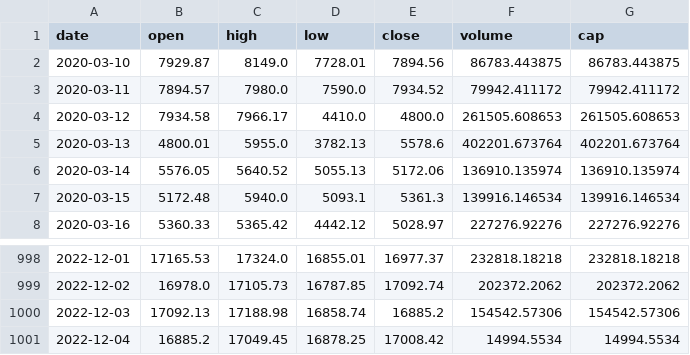
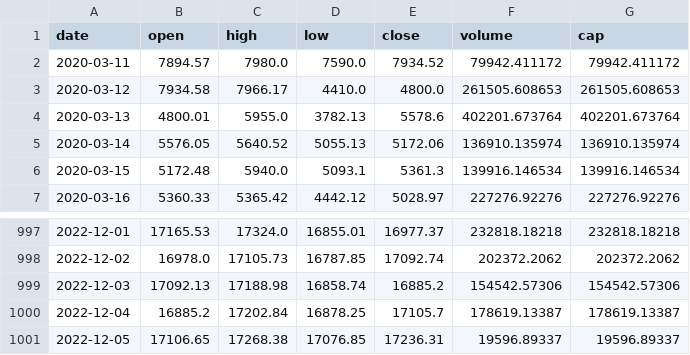
Before and after one commit to quangtiennnn/cryptoprediction, a CSV file: out.csv, drawn as a sheet; only a part is shown, gaps mark what is left out.

```diff
--- a/out.csv
+++ b/out.csv
@@ -1,3 +1,2 @@
 date,open,high,low,close,volume,cap
-2020-03-10,7929.87,8149.0,7728.01,7894.56,86783.443875,86783.443875
 2020-03-11,7894.57,7980.0,7590.0,7934.52,79942.411172,79942.411172
@@ -1000,2 +999,3 @@ date,open,high,low,close,volume,cap
 2022-12-03,17092.13,17188.98,16858.74,16885.2,154542.57306,154542.57306
-2022-12-04,16885.2,17049.45,16878.25,17008.42,14994.5534,14994.5534
+2022-12-04,16885.2,17202.84,16878.25,17105.7,178619.13387,178619.13387
+2022-12-05,17106.65,17268.38,17076.85,17236.31,19596.89337,19596.89337
```
Also changed, not shown: 3 other files.
